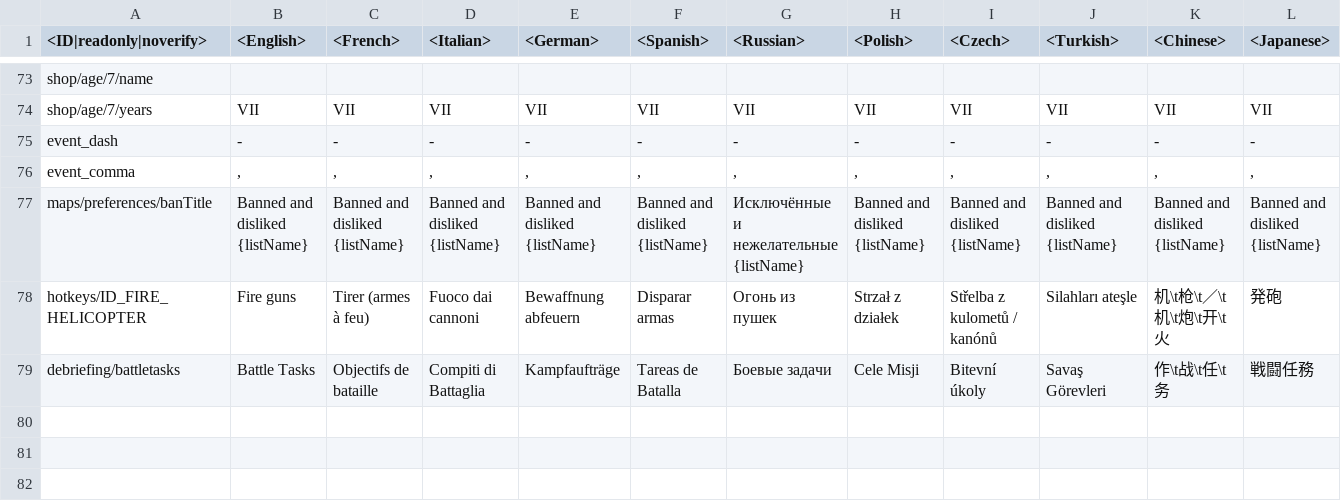
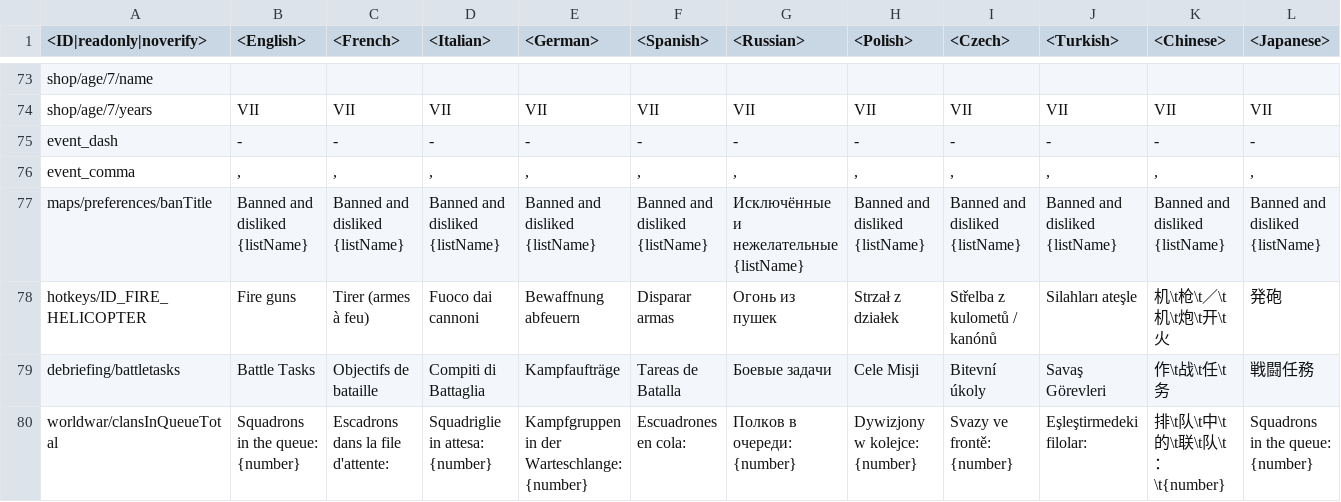
Before and after one commit to VitaliiAndreev/WarThunder_JsonFileChanges_DevClient, a CSV file: Files/lang.vromfs.bin_u/lang/_missing.csv, drawn as a sheet; only a part is shown, gaps mark what is left out; rows hold the shown columns only; the diff names each change by its address in the sheet, - before the commit and + after, or states it on an @@ line.

```diff
--- a/Files/lang.vromfs.bin_u/lang/_missing.csv
+++ b/Files/lang.vromfs.bin_u/lang/_missing.csv
+row 80: worldwar/сlansInQueueTotal | Squadrons in the queue: {number} | Escadrons dans la file d'attente: | Squadriglie in attesa: {number} | Kampfgruppen in der Warteschlange: {number} | Escuadrones en cola: | Полков в очереди: {number} | Dywizjony w kolejce: {number} | Svazy ve frontě: {number} | Eşleştirmedeki filolar: | 排\t队\t中\t的\t联\t队\t：\t{number} | Squadrons in the queue: {number}
```
Also changed, not shown: 12 other files.
